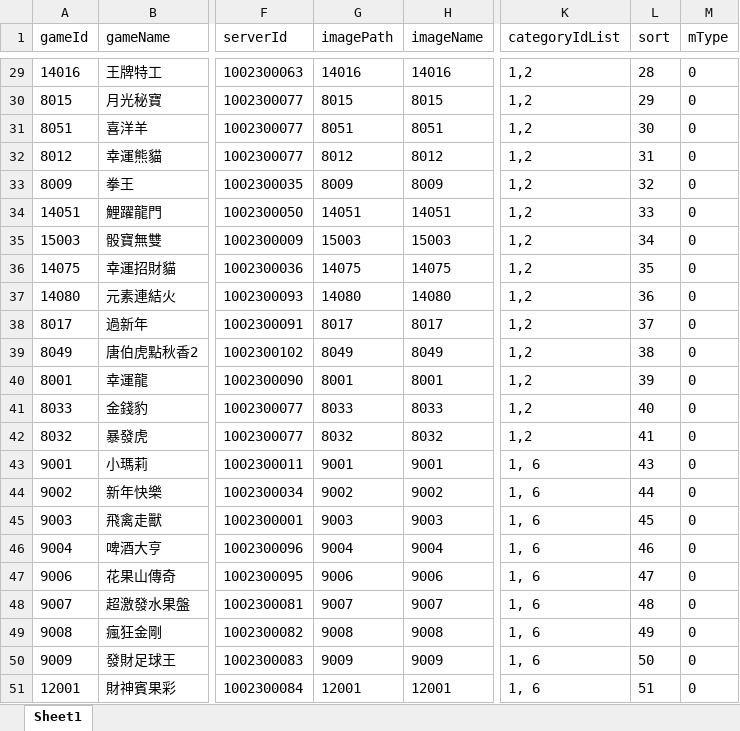
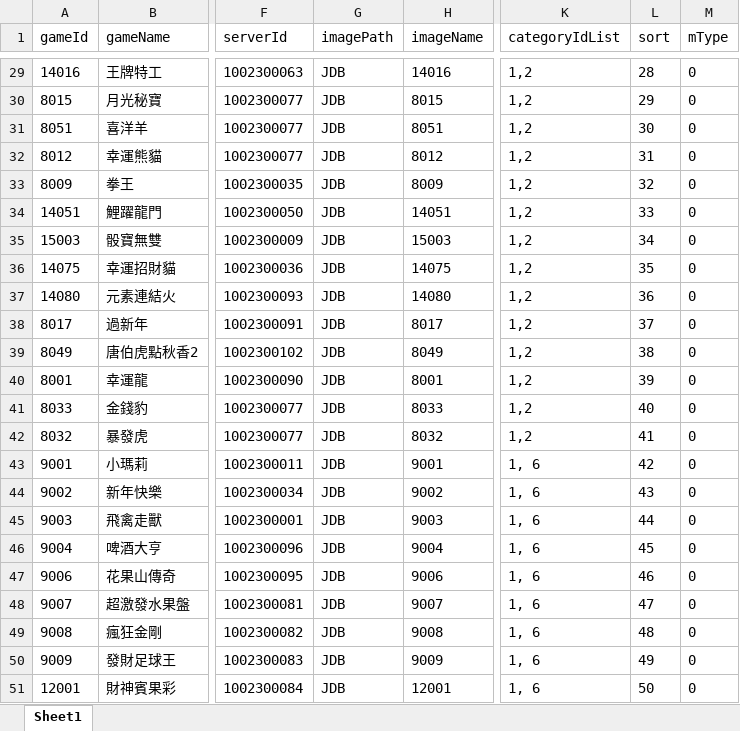
Before and after one commit to louisex222/vite-bash, an Excel workbook: gameLists.xlsx, sheet Sheet1, drawn as a sheet; only a part is shown, gaps mark what is left out; values as stored, in another font and other column widths than the file's, no borders; the diff covers the shown part only; the diff names each change by its address in the sheet, - before the commit and + after, or states it on an @@ line.

```diff
--- a/gameLists.xlsx (sheet Sheet1)
+++ b/gameLists.xlsx (sheet Sheet1)
-G29 (imagePath): 14016
+G29 (imagePath): JDB
-G30 (imagePath): 8015
+G30 (imagePath): JDB
-G31 (imagePath): 8051
+G31 (imagePath): JDB
-G32 (imagePath): 8012
+G32 (imagePath): JDB
-G33 (imagePath): 8009
+G33 (imagePath): JDB
-G34 (imagePath): 14051
+G34 (imagePath): JDB
-G35 (imagePath): 15003
+G35 (imagePath): JDB
-G36 (imagePath): 14075
+G36 (imagePath): JDB
-G37 (imagePath): 14080
+G37 (imagePath): JDB
-G38 (imagePath): 8017
+G38 (imagePath): JDB
-G39 (imagePath): 8049
+G39 (imagePath): JDB
-G40 (imagePath): 8001
+G40 (imagePath): JDB
-G41 (imagePath): 8033
+G41 (imagePath): JDB
-G42 (imagePath): 8032
+G42 (imagePath): JDB
-G43 (imagePath): 9001
+G43 (imagePath): JDB
-L43 (sort): 43
+L43 (sort): 42
-G44 (imagePath): 9002
+G44 (imagePath): JDB
-L44 (sort): 44
+L44 (sort): 43
-G45 (imagePath): 9003
+G45 (imagePath): JDB
-L45 (sort): 45
+L45 (sort): 44
-G46 (imagePath): 9004
+G46 (imagePath): JDB
-L46 (sort): 46
+L46 (sort): 45
-G47 (imagePath): 9006
+G47 (imagePath): JDB
-L47 (sort): 47
+L47 (sort): 46
-G48 (imagePath): 9007
+G48 (imagePath): JDB
-L48 (sort): 48
+L48 (sort): 47
-G49 (imagePath): 9008
+G49 (imagePath): JDB
-L49 (sort): 49
+L49 (sort): 48
-G50 (imagePath): 9009
+G50 (imagePath): JDB
-L50 (sort): 50
+L50 (sort): 49
-G51 (imagePath): 12001
+G51 (imagePath): JDB
-L51 (sort): 51
+L51 (sort): 50
```
Also changed, not shown: 2 added rows, 2 removed rows and 38 edited cells elsewhere in this sheet, 3 other files.
